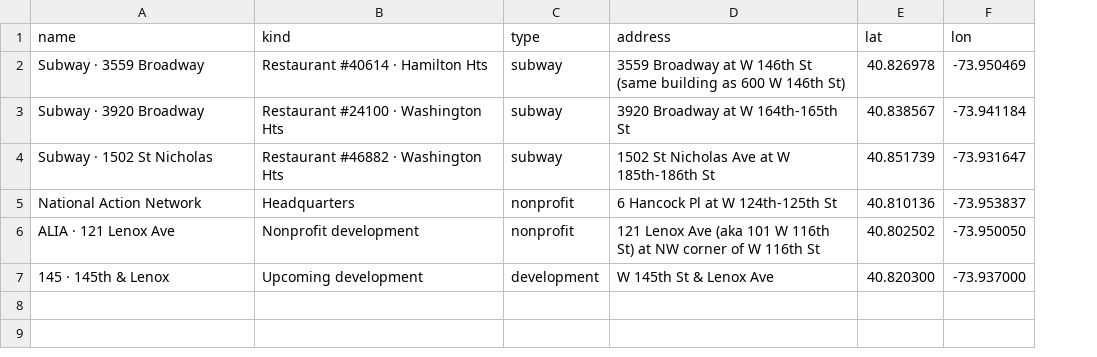
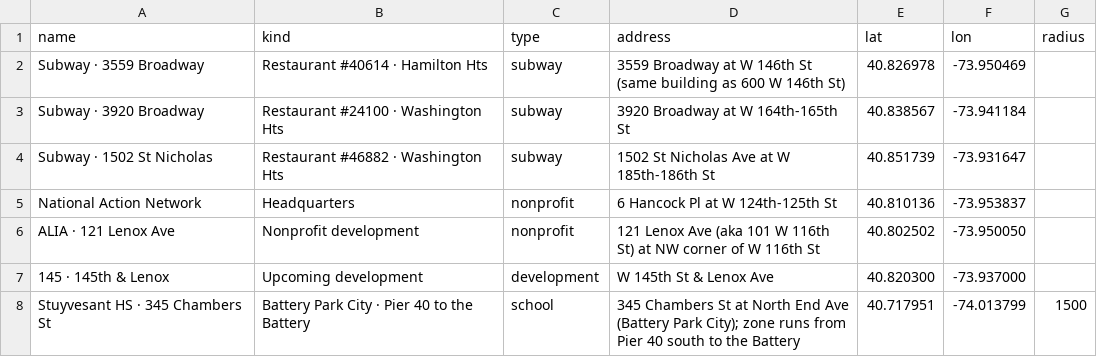
Before and after one commit to brandonbm-creator/nyc-street-parking, a CSV file: data/locations.csv, drawn as a sheet; the diff names each change by its address in the sheet, - before the commit and + after, or states it on an @@ line.

```diff
--- a/data/locations.csv
+++ b/data/locations.csv
+column G (radius), empty
+row 8: Stuyvesant HS · 345 Chambers St | Battery Park City · Pier 40 to the Battery | school | 345 Chambers St at North End Ave (Battery Park City); zone runs from Pier 40 south to the Battery | 40.717951 | -74.013799 | 1500
```
Also changed, not shown: 7 other files.
